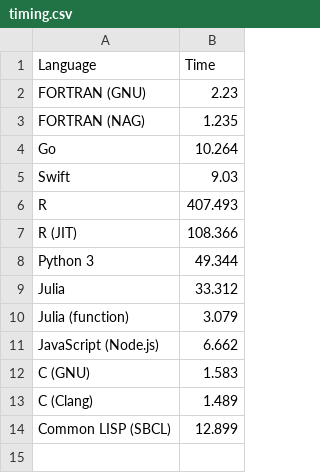
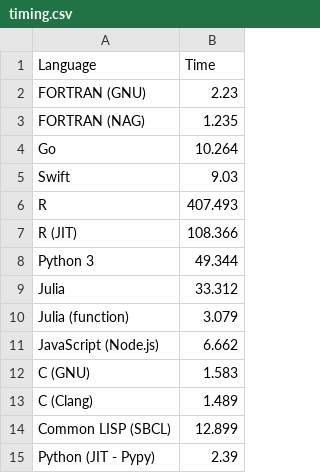
Before and after one commit to owainkenwayucl/mandel, a CSV file: bench/timing.csv, drawn as a sheet.

Commit message:
Added Pypy benchmark numbers

```diff
--- a/bench/timing.csv
+++ b/bench/timing.csv
@@ -14 +14,2 @@ C (Clang), 1.489
 Common LISP (SBCL), 12.899
+Python (JIT - Pypy), 2.39
```
Also changed, not shown: 1 other file.
